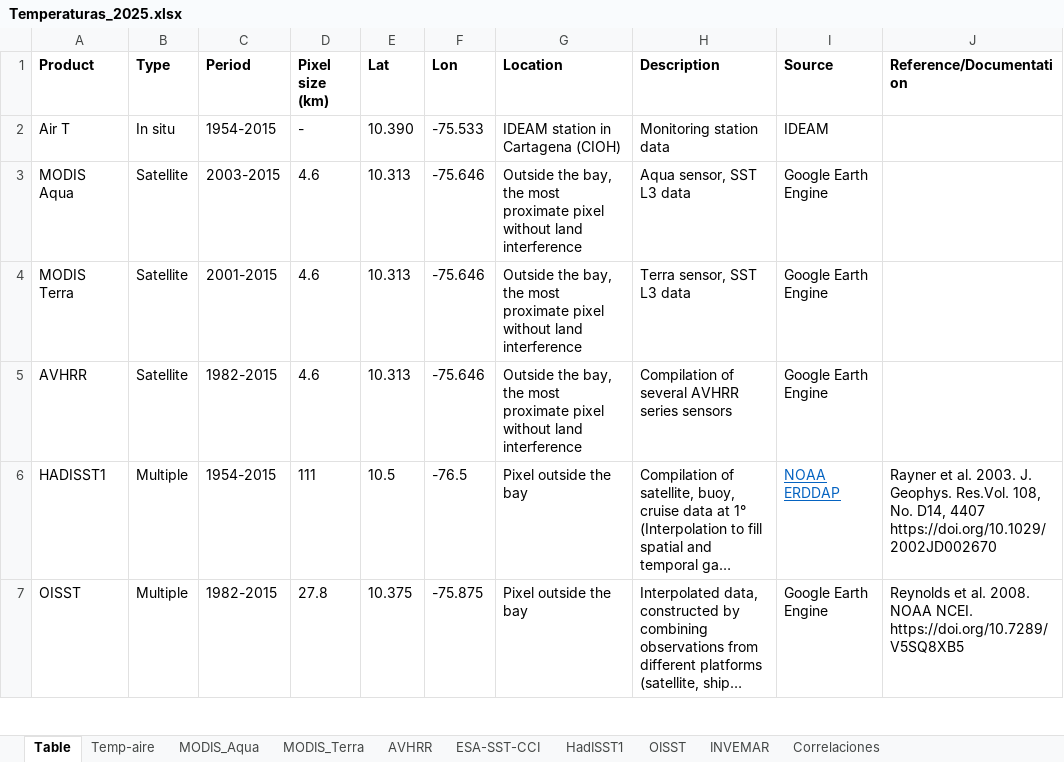
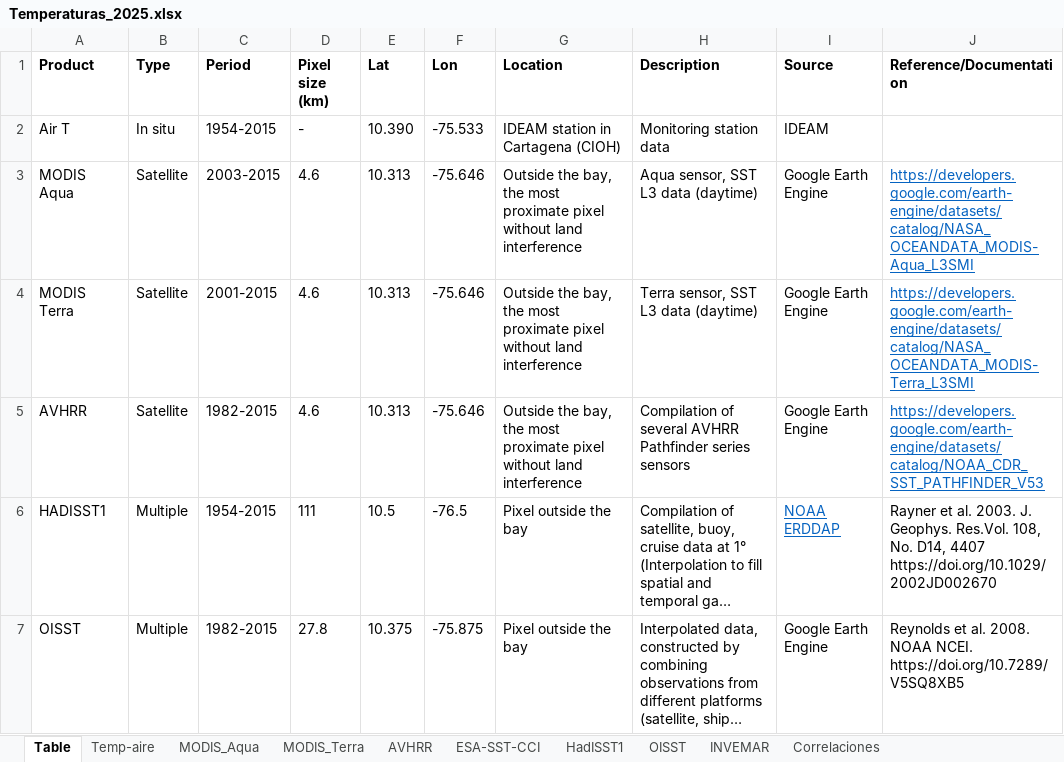
Before and after one commit to luislizcano/Coral-growth-varadero, an Excel workbook: Envdata_raw/Temperaturas_2025.xlsx, sheet Table, drawn as a sheet; only a part is shown; long unchanged cells end in …; values as stored, in another font and other column widths than the file's, no borders; the diff names each change by its address in the sheet, - before the commit and + after, or states it on an @@ line.

```diff
--- a/Envdata_raw/Temperaturas_2025.xlsx (sheet Table)
+++ b/Envdata_raw/Temperaturas_2025.xlsx (sheet Table)
-H3 (Description): Aqua sensor, SST L3 data
+H3 (Description): Aqua sensor, SST L3 data (daytime)
-J3 (Reference/Documentation): (empty)
+J3 (Reference/Documentation): https://developers.google.com/earth-engine/datasets/catalog/NASA_OCEANDATA_MODIS-Aqua_L3SMI
-H4 (Description): Terra sensor, SST L3 data
+H4 (Description): Terra sensor, SST L3 data (daytime)
-J4 (Reference/Documentation): (empty)
+J4 (Reference/Documentation): https://developers.google.com/earth-engine/datasets/catalog/NASA_OCEANDATA_MODIS-Terra_L3SMI
-H5 (Description): …several AVHRR series sensors
+H5 (Description): …several AVHRR Pathfinder series sensors
-J5 (Reference/Documentation): (empty)
+J5 (Reference/Documentation): https://developers.google.com/earth-engine/datasets/catalog/NOAA_CDR_SST_PATHFINDER_V53
```
Also changed, not shown: sheet HadISST1, sheet Temp-aire, sheet MODIS_Aqua, sheet MODIS_Terra, sheet OISST, sheet AVHRR, 1 more sheet, formulas that keep their value, charts or pictures, 16 other files.
